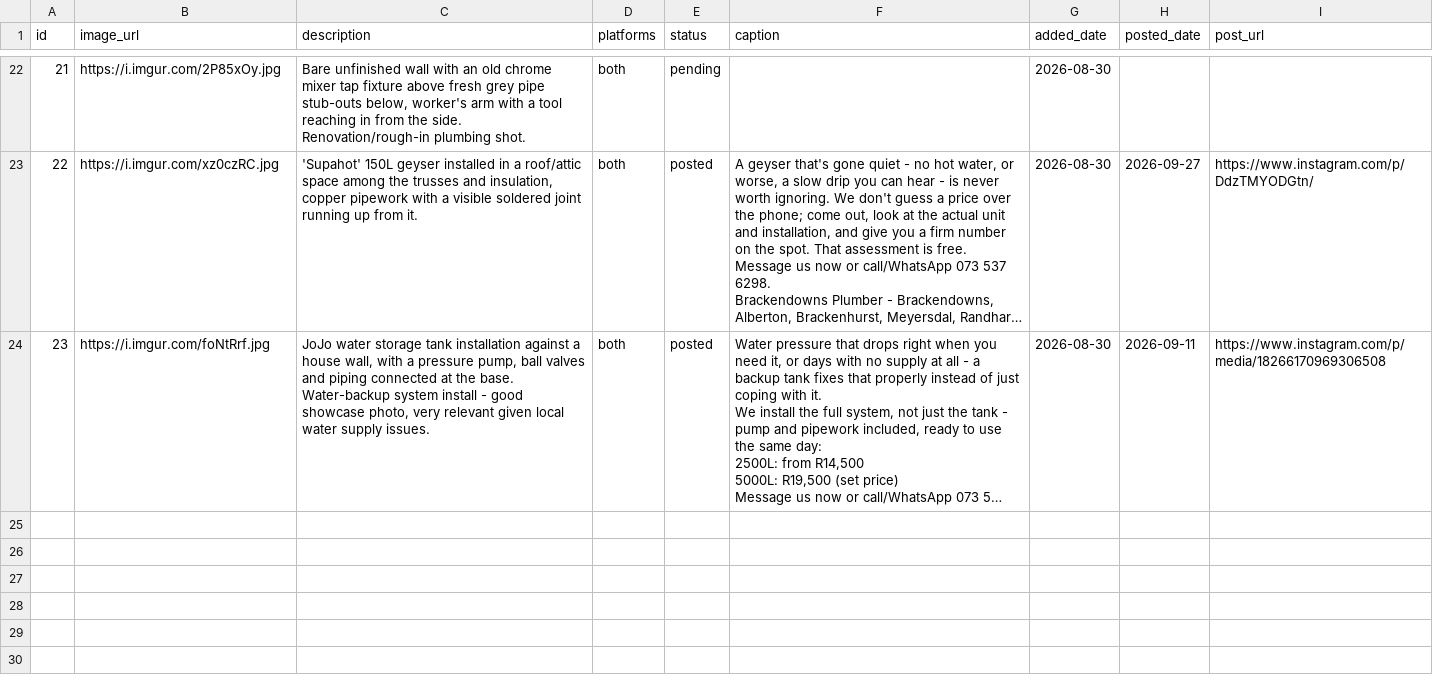
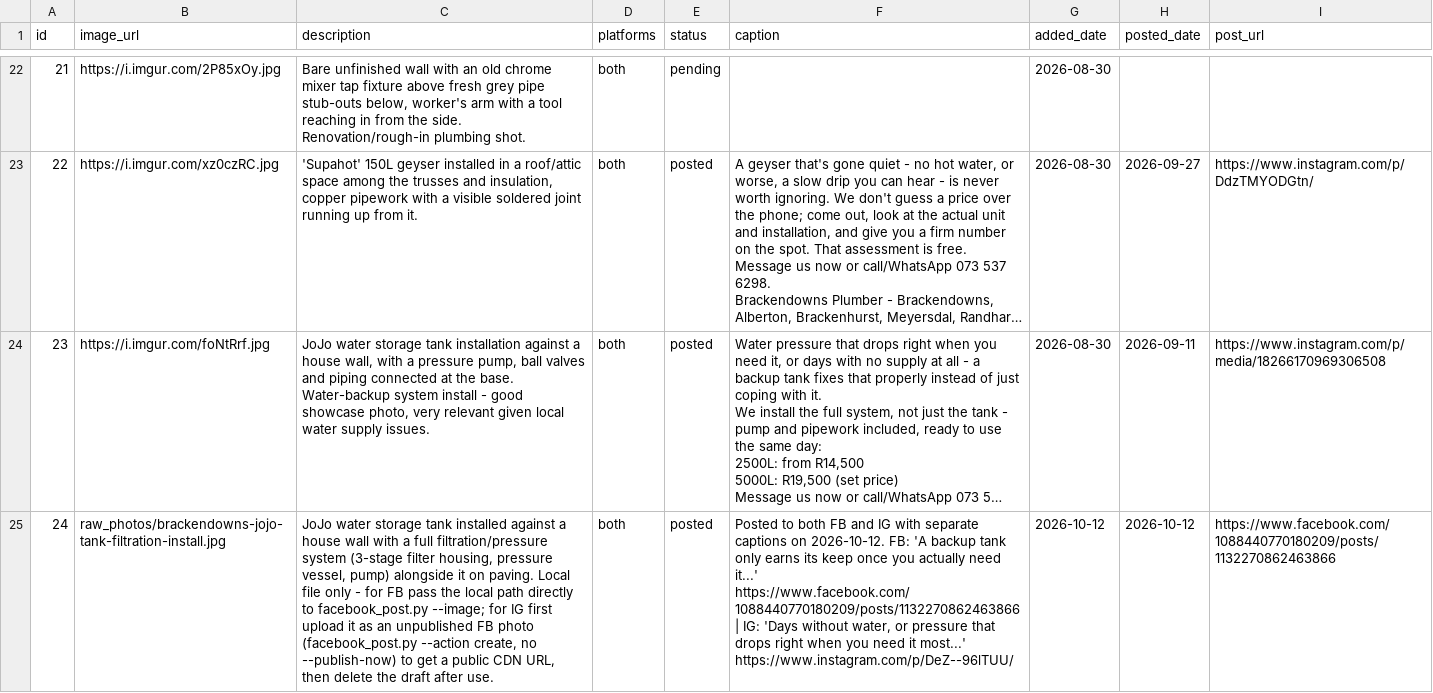
Before and after one commit to brackenplumber1-byte/online-advertising, a CSV file: .claude/skills/facebook-marketing/media_bank.csv, drawn as a sheet; only a part is shown, gaps mark what is left out; long unchanged cells end in …; the diff names each change by its address in the sheet, - before the commit and + after, or states it on an @@ line.

```diff
--- a/.claude/skills/facebook-marketing/media_bank.csv
+++ b/.claude/skills/facebook-marketing/media_bank.csv
+row 25: 24 | raw_photos/brackendowns-jojo-tank-filtration-install.jpg | JoJo water storage tank installed against a house wall with a full filtration/pressure system (3-stage filter housing, pressure vessel, pump) alongside it on paving. Local file only - for FB pass the local path directly to facebook_post.py --image; for IG first upload it as an unpublished FB photo (facebook_post.py --action create, no --publish-now) to get a public CDN URL, then delete the draft after use. | both | posted | Posted to both FB and IG with separate captions on 2026-10-12. FB: 'A backup tank only earns its keep once you actually need it...' https://www.facebook.com/1088440770180209/posts/1132270862463866 | IG: 'Days without water, or pressure that drops right when you need it most...' https://www.instagram.com/p/DeZ--96lTUU/ | 2026-10-12 | 2026-10-12 | https://www.facebook.com/1088440770180209/posts/1132270862463866
```
Also changed, not shown: 1 other file.
